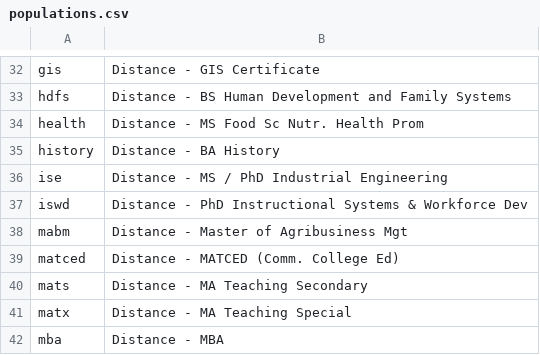
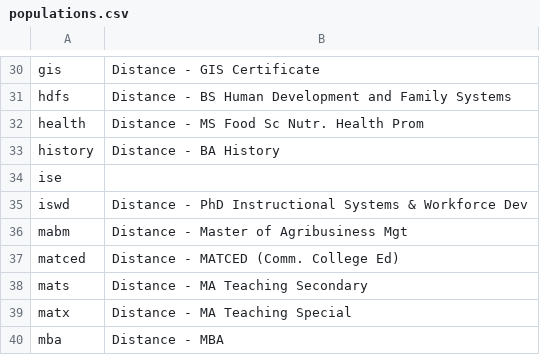
Before and after one commit to oretoise/slate, a CSV file: scripts/populations.csv, drawn as a sheet; only a part is shown, gaps mark what is left out; the diff covers the shown part only.

```diff
--- a/scripts/populations.csv
+++ b/scripts/populations.csv
@@ -35,3 +33,3 @@ health,Distance - MS Food Sc Nutr. Health Prom
 history,Distance - BA History
-ise,Distance - MS / PhD Industrial Engineering
+ise,
 iswd,Distance - PhD Instructional Systems & Workforce Dev
```
Also changed, not shown: 22 added rows, 7 removed rows, 1 moved row and 8 edited cells elsewhere in this file.
